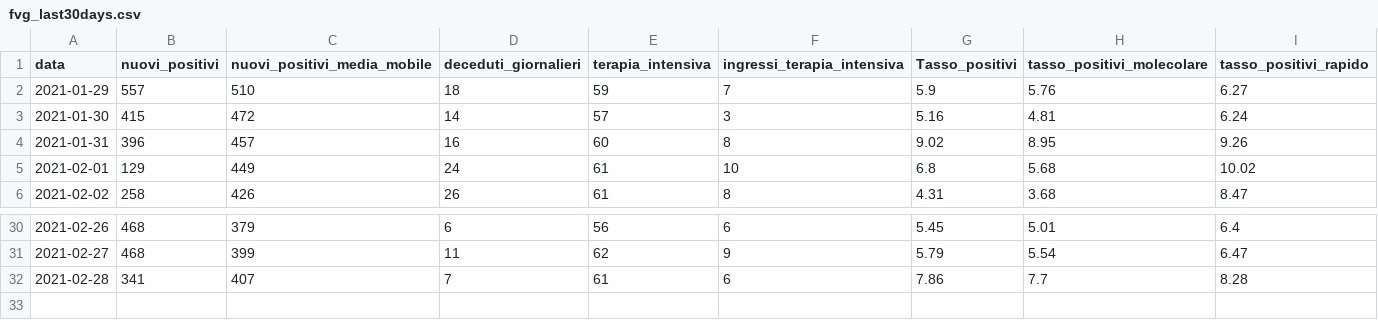
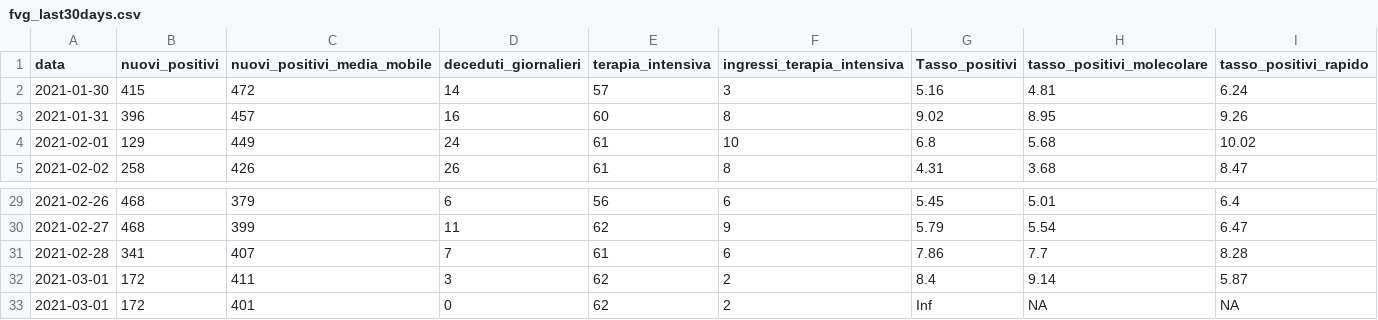
Before and after one commit to daniloderosa/fvg_covid, a CSV file: contagi/dati_regione/data/fvg_last30days.csv, drawn as a sheet; only a part is shown, gaps mark what is left out.

```diff
--- a/contagi/dati_regione/data/fvg_last30days.csv
+++ b/contagi/dati_regione/data/fvg_last30days.csv
@@ -1,3 +1,2 @@
 data,nuovi_positivi,nuovi_positivi_media_mobile,deceduti_giornalieri,terapia_intensiva,ingressi_terapia_intensiva,Tasso_positivi,tasso_positivi_molecolare,tasso_positivi_rapido
-2021-01-29,557,510,18,59,7,5.9,5.76,6.27
 2021-01-30,415,472,14,57,3,5.16,4.81,6.24
@@ -32 +31,3 @@ data,nuovi_positivi,nuovi_positivi_media_mobile,deceduti_giornalieri,terapia_int
 2021-02-28,341,407,7,61,6,7.86,7.7,8.28
+2021-03-01,172,411,3,62,2,8.4,9.14,5.87
+2021-03-01,172,401,0,62,2,Inf,NA,NA
```
Also changed, not shown: contagi/dati_regione/data/fvg_complessivo.csv, contagi/dati_regione/data/fvg_latest.csv, 4 other files.
